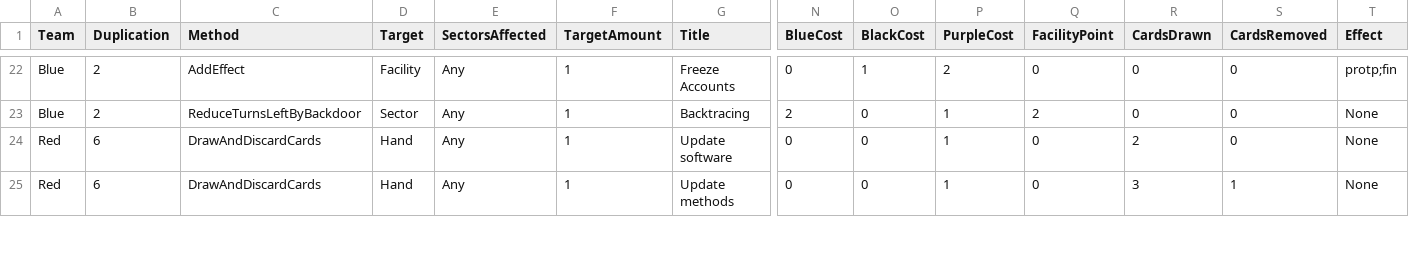
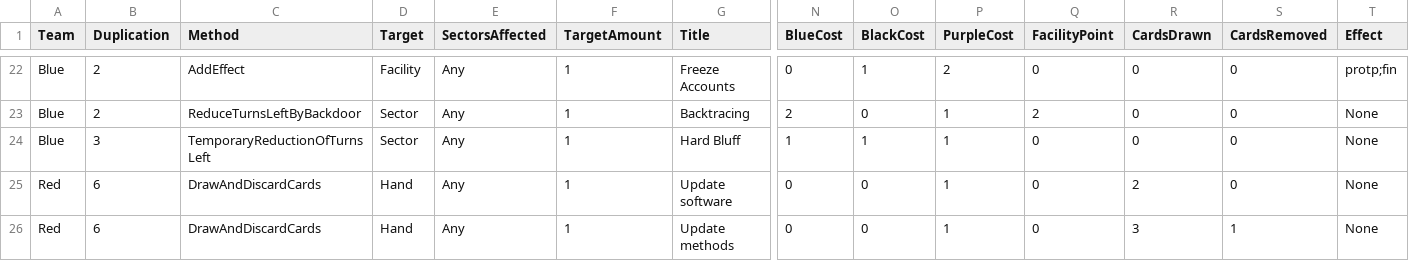
Before and after one commit to profjdbayliss/RIT-Resilience-Game, a CSV file: ResilienceGame/Assets/StreamingAssets/SectorDownCards.csv, drawn as a sheet; only a part is shown, gaps mark what is left out; rows hold the shown columns only; the diff names each change by its address in the sheet, - before the commit and + after, or states it on an @@ line.

Commit message:
updated the csv

```diff
--- a/ResilienceGame/Assets/StreamingAssets/SectorDownCards.csv
+++ b/ResilienceGame/Assets/StreamingAssets/SectorDownCards.csv
+row 24: Blue | 3 | TemporaryReductionOfTurnsLeft | Sector | Any | 1 | Hard Bluff | 1 | 1 | 1 | 0 | 0 | 0 | None
```
